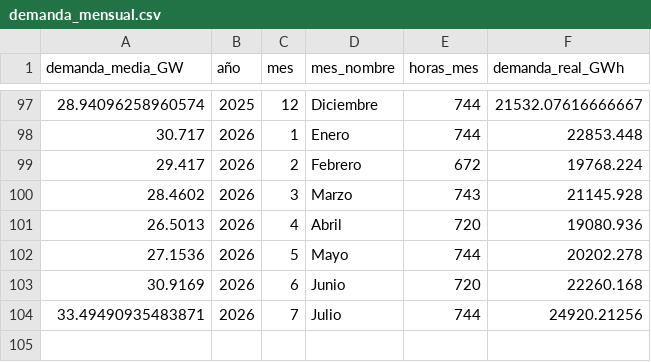
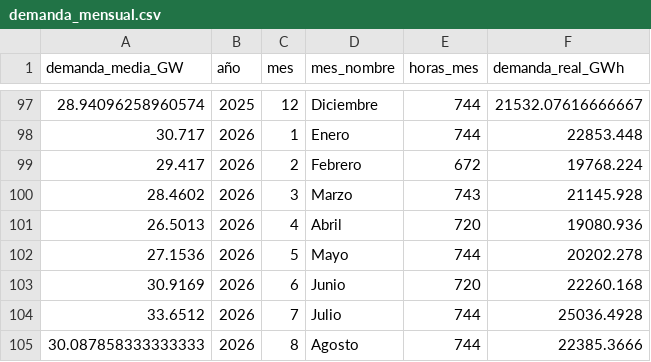
Before and after one commit to PowerAvenger/epowerapp, a CSV file: local_bbdd/demanda_mensual.csv, drawn as a sheet; only a part is shown, gaps mark what is left out.

Commit message:
Actualiza demanda mensual de julio y agosto de 2026

```diff
--- a/local_bbdd/demanda_mensual.csv
+++ b/local_bbdd/demanda_mensual.csv
@@ -103,2 +103,3 @@ demanda_media_GW;año;mes;mes_nombre;horas_mes;demanda_real_GWh
 30.9169;2026;6;Junio;720;22260.168
-33.49490935483871;2026;7;Julio;744;24920.21256
+33.6512;2026;7;Julio;744;25036.4928
+30.087858333333333;2026;8;Agosto;744;22385.3666
```
